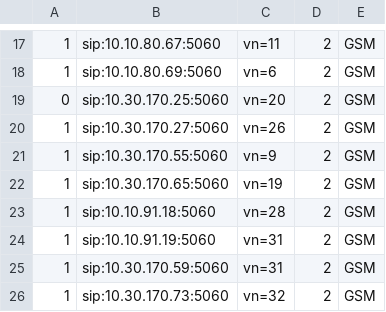
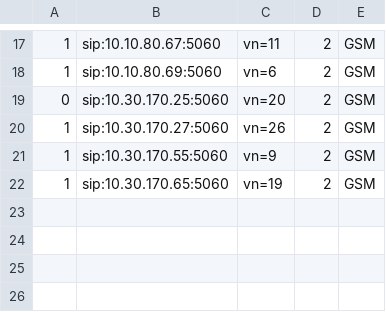
Before and after one commit to devops-itcs/CONFIG-CHANNEL-SIP-94101, a CSV file: gsm.csv, drawn as a sheet; only a part is shown, gaps mark what is left out.

Commit message:
Update gsm.csv

```diff
--- a/gsm.csv
+++ b/gsm.csv
@@ -22,5 +22 @@
 1,sip:10.30.170.65:5060,vn=19,2,GSM
-1,sip:10.10.91.18:5060,vn=28,2,GSM
-1,sip:10.10.91.19:5060,vn=31,2,GSM
-1,sip:10.30.170.59:5060,vn=31,2,GSM
-1,sip:10.30.170.73:5060,vn=32,2,GSM
```
